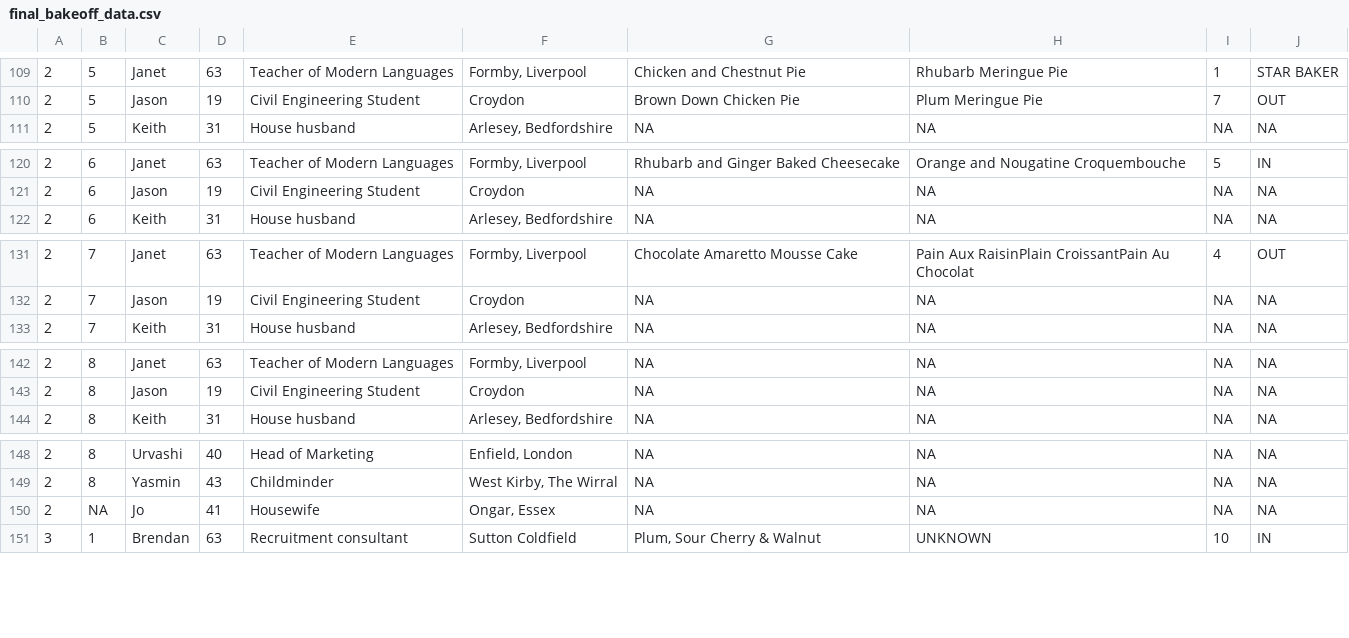
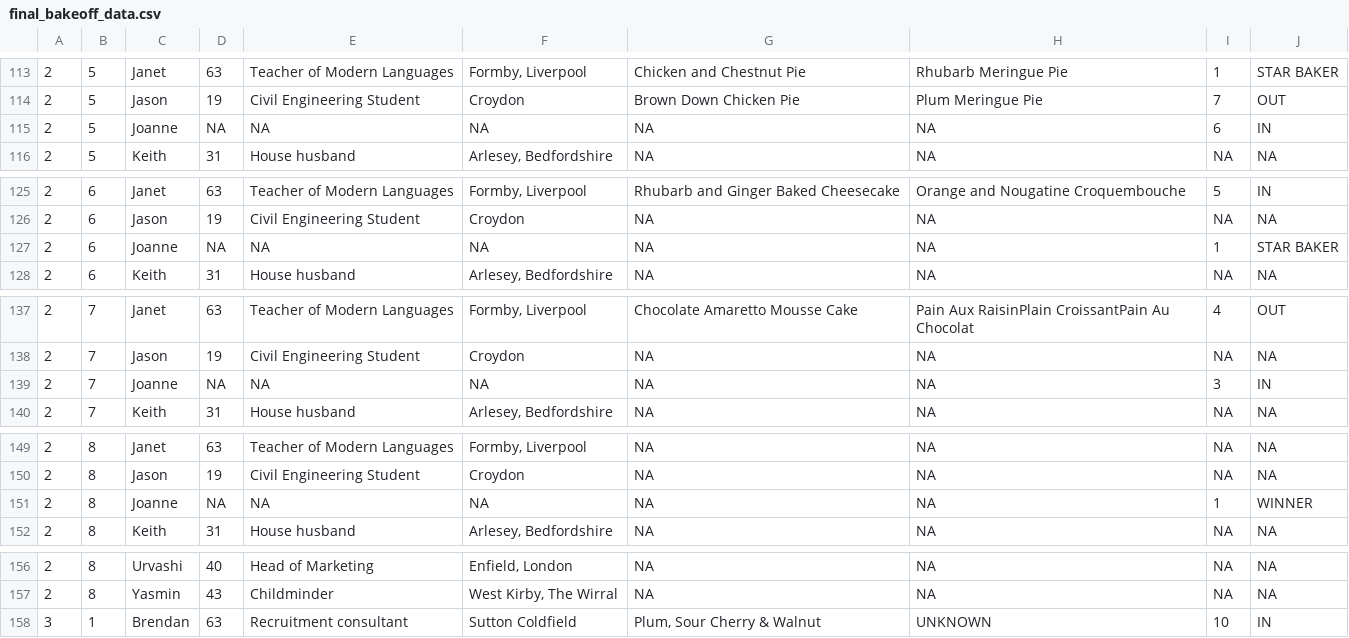
Before and after one commit to cj0915/p8105_hw2_cj2793, a CSV file: hw2data/final_bakeoff_data.csv, drawn as a sheet; only a part is shown, gaps mark what is left out; removed rows and columns are numbered as before the commit, all else as after; the diff covers the shown part only; the diff names each change by its address in the sheet, - before the commit and + after, or states it on an @@ line.

```diff
--- a/hw2data/final_bakeoff_data.csv
+++ b/hw2data/final_bakeoff_data.csv
+row 115: 2 | 5 | Joanne | NA | NA | NA | NA | NA | 6 | IN
+row 127: 2 | 6 | Joanne | NA | NA | NA | NA | NA | 1 | STAR BAKER
+row 139: 2 | 7 | Joanne | NA | NA | NA | NA | NA | 3 | IN
+row 151: 2 | 8 | Joanne | NA | NA | NA | NA | NA | 1 | WINNER
-row 150: 2 | NA | Jo | 41 | Housewife | Ongar, Essex | NA | NA | NA | NA
```
Also changed, not shown: 5 added rows and 1 removed row elsewhere in this file.
